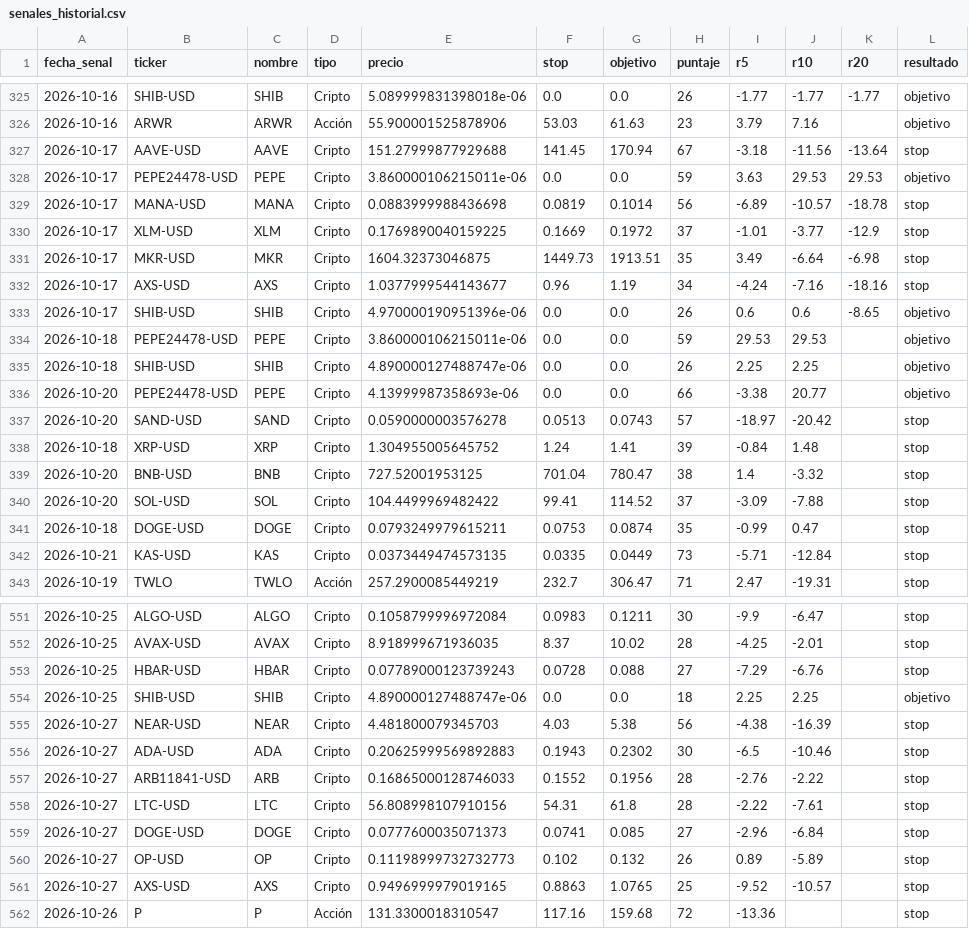
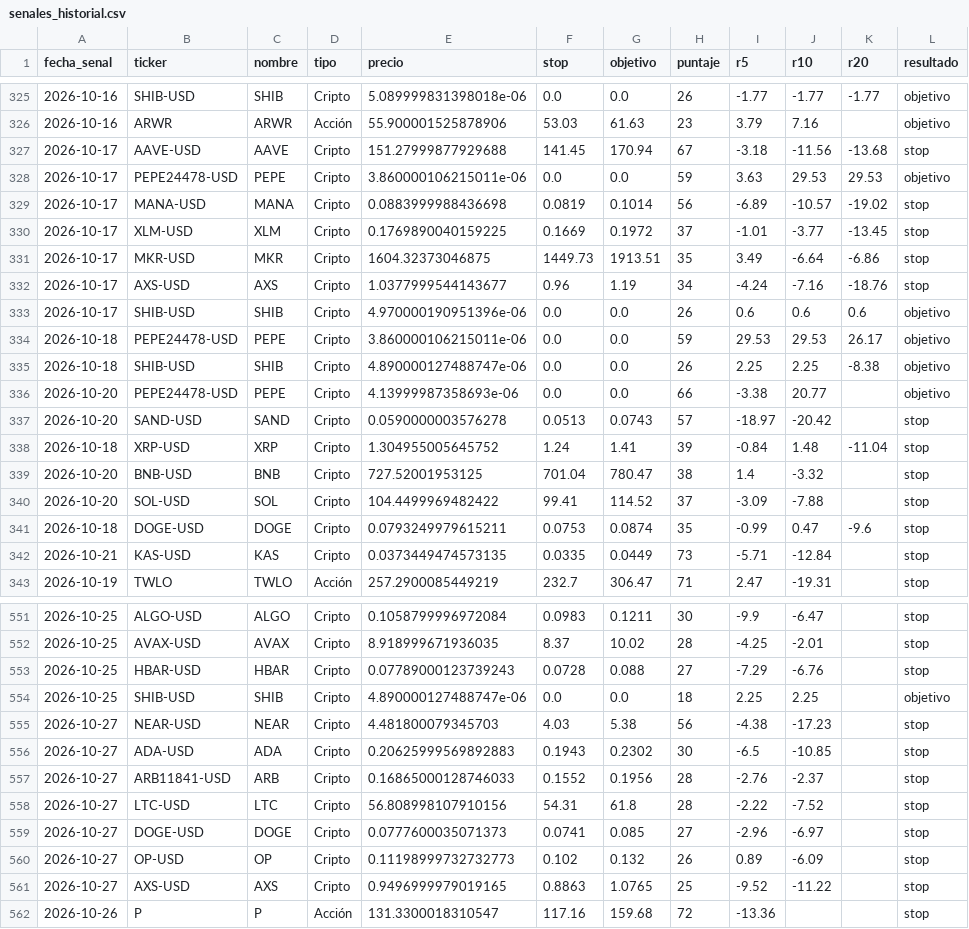
Before and after one commit to ernestoghilardi-trade/traderverde, a CSV file: senales_historial.csv, drawn as a sheet; only a part is shown, gaps mark what is left out; the diff covers the shown part only.

```diff
--- a/senales_historial.csv
+++ b/senales_historial.csv
@@ -326,17 +326,17 @@ fecha_senal,ticker,nombre,tipo,precio,stop,objetivo,puntaje,r5,r10,r20,resultado
 2026-10-16,ARWR,ARWR,Acción,55.900001525878906,53.03,61.63,23,3.79,7.16,,objetivo
-2026-10-17,AAVE-USD,AAVE,Cripto,151.27999877929688,141.45,170.94,67,-3.18,-11.56,-13.64,stop
+2026-10-17,AAVE-USD,AAVE,Cripto,151.27999877929688,141.45,170.94,67,-3.18,-11.56,-13.68,stop
 2026-10-17,PEPE24478-USD,PEPE,Cripto,3.860000106215011e-06,0.0,0.0,59,3.63,29.53,29.53,objetivo
-2026-10-17,MANA-USD,MANA,Cripto,0.0883999988436698,0.0819,0.1014,56,-6.89,-10.57,-18.78,stop
-2026-10-17,XLM-USD,XLM,Cripto,0.1769890040159225,0.1669,0.1972,37,-1.01,-3.77,-12.9,stop
-2026-10-17,MKR-USD,MKR,Cripto,1604.32373046875,1449.73,1913.51,35,3.49,-6.64,-6.98,stop
-2026-10-17,AXS-USD,AXS,Cripto,1.0377999544143677,0.96,1.19,34,-4.24,-7.16,-18.16,stop
-2026-10-17,SHIB-USD,SHIB,Cripto,4.970000190951396e-06,0.0,0.0,26,0.6,0.6,-8.65,objetivo
-2026-10-18,PEPE24478-USD,PEPE,Cripto,3.860000106215011e-06,0.0,0.0,59,29.53,29.53,,objetivo
-2026-10-18,SHIB-USD,SHIB,Cripto,4.890000127488747e-06,0.0,0.0,26,2.25,2.25,,objetivo
+2026-10-17,MANA-USD,MANA,Cripto,0.0883999988436698,0.0819,0.1014,56,-6.89,-10.57,-19.02,stop
+2026-10-17,XLM-USD,XLM,Cripto,0.1769890040159225,0.1669,0.1972,37,-1.01,-3.77,-13.45,stop
+2026-10-17,MKR-USD,MKR,Cripto,1604.32373046875,1449.73,1913.51,35,3.49,-6.64,-6.86,stop
+2026-10-17,AXS-USD,AXS,Cripto,1.0377999544143677,0.96,1.19,34,-4.24,-7.16,-18.76,stop
+2026-10-17,SHIB-USD,SHIB,Cripto,4.970000190951396e-06,0.0,0.0,26,0.6,0.6,0.6,objetivo
+2026-10-18,PEPE24478-USD,PEPE,Cripto,3.860000106215011e-06,0.0,0.0,59,29.53,29.53,26.17,objetivo
+2026-10-18,SHIB-USD,SHIB,Cripto,4.890000127488747e-06,0.0,0.0,26,2.25,2.25,-8.38,objetivo
 2026-10-20,PEPE24478-USD,PEPE,Cripto,4.13999987358693e-06,0.0,0.0,66,-3.38,20.77,,objetivo
 2026-10-20,SAND-USD,SAND,Cripto,0.0590000003576278,0.0513,0.0743,57,-18.97,-20.42,,stop
-2026-10-18,XRP-USD,XRP,Cripto,1.304955005645752,1.24,1.41,39,-0.84,1.48,,stop
+2026-10-18,XRP-USD,XRP,Cripto,1.304955005645752,1.24,1.41,39,-0.84,1.48,-11.04,stop
 2026-10-20,BNB-USD,BNB,Cripto,727.52001953125,701.04,780.47,38,1.4,-3.32,,stop
 2026-10-20,SOL-USD,SOL,Cripto,104.4499969482422,99.41,114.52,37,-3.09,-7.88,,stop
-2026-10-18,DOGE-USD,DOGE,Cripto,0.0793249979615211,0.0753,0.0874,35,-0.99,0.47,,stop
+2026-10-18,DOGE-USD,DOGE,Cripto,0.0793249979615211,0.0753,0.0874,35,-0.99,0.47,-9.6,stop
 2026-10-21,KAS-USD,KAS,Cripto,0.0373449474573135,0.0335,0.0449,73,-5.71,-12.84,,stop
@@ -554,9 +554,9 @@ fecha_senal,ticker,nombre,tipo,precio,stop,objetivo,puntaje,r5,r10,r20,resultado
 2026-10-25,SHIB-USD,SHIB,Cripto,4.890000127488747e-06,0.0,0.0,18,2.25,2.25,,objetivo
-2026-10-27,NEAR-USD,NEAR,Cripto,4.481800079345703,4.03,5.38,56,-4.38,-16.39,,stop
-2026-10-27,ADA-USD,ADA,Cripto,0.20625999569892883,0.1943,0.2302,30,-6.5,-10.46,,stop
-2026-10-27,ARB11841-USD,ARB,Cripto,0.16865000128746033,0.1552,0.1956,28,-2.76,-2.22,,stop
-2026-10-27,LTC-USD,LTC,Cripto,56.808998107910156,54.31,61.8,28,-2.22,-7.61,,stop
-2026-10-27,DOGE-USD,DOGE,Cripto,0.0777600035071373,0.0741,0.085,27,-2.96,-6.84,,stop
-2026-10-27,OP-USD,OP,Cripto,0.11198999732732773,0.102,0.132,26,0.89,-5.89,,stop
-2026-10-27,AXS-USD,AXS,Cripto,0.9496999979019165,0.8863,1.0765,25,-9.52,-10.57,,stop
+2026-10-27,NEAR-USD,NEAR,Cripto,4.481800079345703,4.03,5.38,56,-4.38,-17.23,,stop
+2026-10-27,ADA-USD,ADA,Cripto,0.20625999569892883,0.1943,0.2302,30,-6.5,-10.85,,stop
+2026-10-27,ARB11841-USD,ARB,Cripto,0.16865000128746033,0.1552,0.1956,28,-2.76,-2.37,,stop
+2026-10-27,LTC-USD,LTC,Cripto,56.808998107910156,54.31,61.8,28,-2.22,-7.52,,stop
+2026-10-27,DOGE-USD,DOGE,Cripto,0.0777600035071373,0.0741,0.085,27,-2.96,-6.97,,stop
+2026-10-27,OP-USD,OP,Cripto,0.11198999732732773,0.102,0.132,26,0.89,-6.09,,stop
+2026-10-27,AXS-USD,AXS,Cripto,0.9496999979019165,0.8863,1.0765,25,-9.52,-11.22,,stop
 2026-10-26,P,P,Acción,131.3300018310547,117.16,159.68,72,-13.36,,,stop
```
Also changed, not shown: 2 added rows and 43 edited cells elsewhere in this file.
